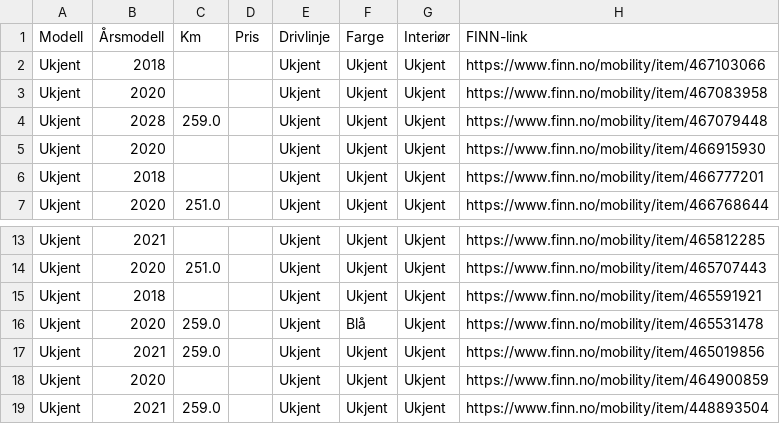
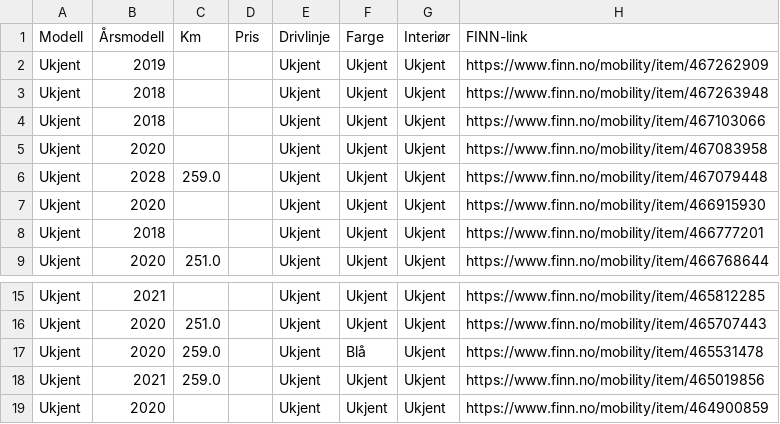
Before and after one commit to asbjornskar-dot/tesla-finn-app, a CSV file: tesla_finn.csv, drawn as a sheet; only a part is shown, gaps mark what is left out; the shorter side is filled out with more unchanged rows.

```diff
--- a/tesla_finn.csv
+++ b/tesla_finn.csv
@@ -1,2 +1,4 @@
 Modell,Årsmodell,Km,Pris,Drivlinje,Farge,Interiør,FINN-link
+Ukjent,2019,,,Ukjent,Ukjent,Ukjent,https://www.finn.no/mobility/item/467262909
+Ukjent,2018,,,Ukjent,Ukjent,Ukjent,https://www.finn.no/mobility/item/467263948
 Ukjent,2018,,,Ukjent,Ukjent,Ukjent,https://www.finn.no/mobility/item/467103066
@@ -14,3 +16,2 @@ Ukjent,2021,,,Ukjent,Ukjent,Ukjent,https://www.finn.no/mobility/item/465812285
 Ukjent,2020,251.0,,Ukjent,Ukjent,Ukjent,https://www.finn.no/mobility/item/465707443
-Ukjent,2018,,,Ukjent,Ukjent,Ukjent,https://www.finn.no/mobility/item/465591921
 Ukjent,2020,259.0,,Ukjent,Blå,Ukjent,https://www.finn.no/mobility/item/465531478
```
